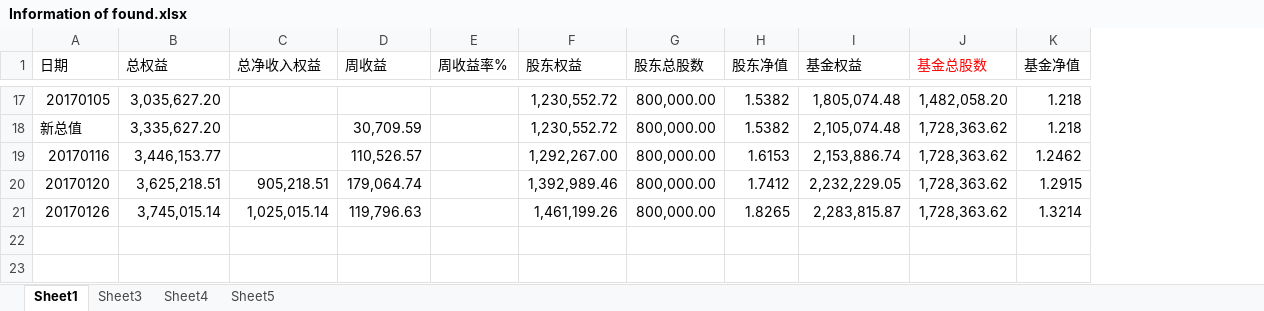
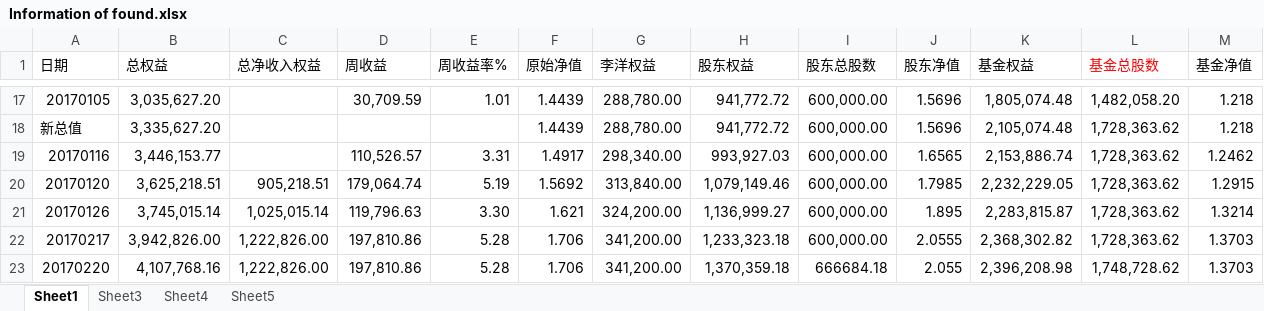
Before and after one commit to 19199883/MyDoc, an Excel workbook: ExplorerFund/NetValue/Information of found.xlsx, sheet Sheet1, drawn as a sheet; only a part is shown, gaps mark what is left out; values as stored, in another font and other column widths than the file's, no borders; addresses are those after the commit; the diff covers the shown part only; the diff names each change by its address in the sheet, - before the commit and + after, or states it on an @@ line.

```diff
--- a/ExplorerFund/NetValue/Information of found.xlsx (sheet Sheet1)
+++ b/ExplorerFund/NetValue/Information of found.xlsx (sheet Sheet1)
+column F (原始净值), rows 17-21: 1.4439 | 1.4439 | 1.4917 | 1.5692 | 1.621
+column G (李洋权益), rows 17-21: 288,780.00 | 288,780.00 | 298,340.00 | 313,840.00 | 324,200.00
-D17 (周收益): (empty)
+D17 (周收益): 30,709.59
-E17 (周收益率%): (empty)
+E17 (周收益率%): 1.01
-H17:H18 (股东权益): 1,230,552.72
+H17:H18 (股东权益): 941,772.72
-I17:I21 (股东总股数): 800,000.00
+I17:I21 (股东总股数): 600,000.00
-J17:J18 (股东净值): 1.5382
+J17:J18 (股东净值): 1.5696
-D18 (周收益): 30,709.59
+D18 (周收益): (empty)
-E19 (周收益率%): (empty)
+E19 (周收益率%): 3.31
-H19 (股东权益): 1,292,267.00
+H19 (股东权益): 993,927.03
-J19 (股东净值): 1.6153
+J19 (股东净值): 1.6565
-E20 (周收益率%): (empty)
+E20 (周收益率%): 5.19
-H20 (股东权益): 1,392,989.46
+H20 (股东权益): 1,079,149.46
-J20 (股东净值): 1.7412
+J20 (股东净值): 1.7985
-E21 (周收益率%): (empty)
+E21 (周收益率%): 3.30
-H21 (股东权益): 1,461,199.26
+H21 (股东权益): 1,136,999.27
-J21 (股东净值): 1.8265
+J21 (股东净值): 1.895
+row 22: 20170217 | 3,942,826.00 | 1,222,826.00 | 197,810.86 | 5.28 | 1.706 | 341,200.00 | 1,233,323.18 | 600,000.00 | 2.0555 | 2,368,302.82 | 1,728,363.62 | 1.3703
+row 23: 20170220 | 4,107,768.16 | 1,222,826.00 | 197,810.86 | 5.28 | 1.706 | 341,200.00 | 1,370,359.18 | 666684.18 | 2.055 | 2,396,208.98 | 1,748,728.62 | 1.3703
```
Also changed, not shown: 43 edited cells and cell formats elsewhere in this sheet, sheet Sheet4, sheet Sheet3, ExplorerFund/NetValue/fund record.xlsx.
